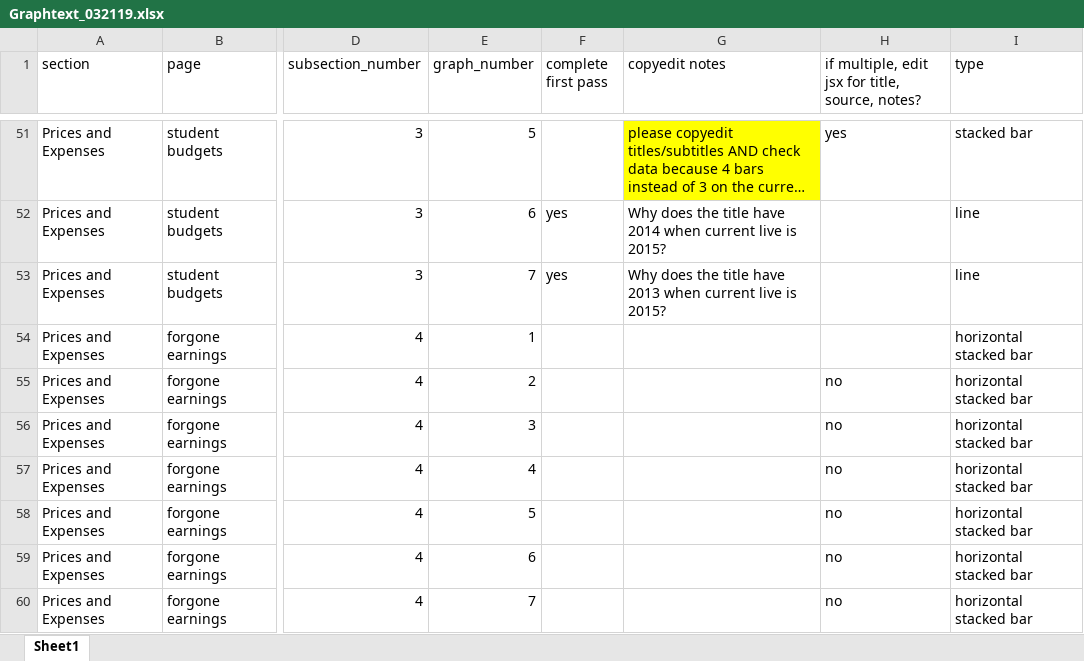
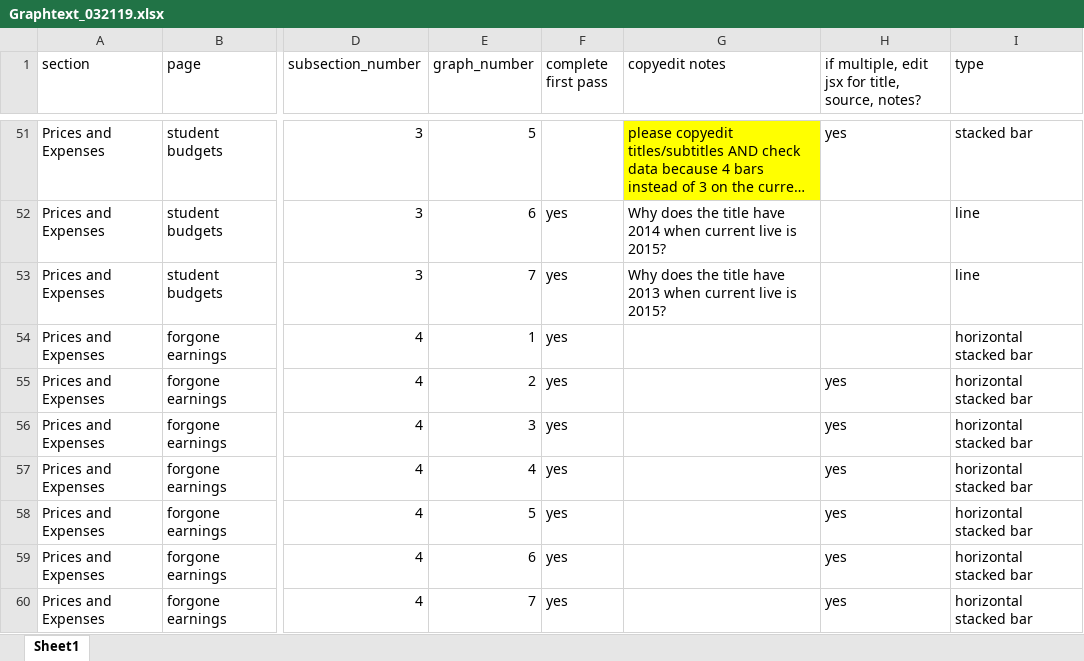
Before and after one commit to UrbanInstitute/ed-data, an Excel workbook: updated_script/Graphtext_032119.xlsx, sheet Sheet1, drawn as a sheet; only a part is shown, gaps mark what is left out; long unchanged cells end in …; values as stored, in another font and other column widths than the file's, no borders; the diff covers the shown part only; the diff names each change by its address in the sheet, - before the commit and + after, or states it on an @@ line.

```diff
--- a/updated_script/Graphtext_032119.xlsx (sheet Sheet1)
+++ b/updated_script/Graphtext_032119.xlsx (sheet Sheet1)
-F54:F60 (complete first pass): (empty)
+F54:F60 (complete first pass): yes
-H55:H60: no
+H55:H60: yes
```
Also changed, not shown: 303 edited cells and cell formats elsewhere in this sheet, 33 other files.
